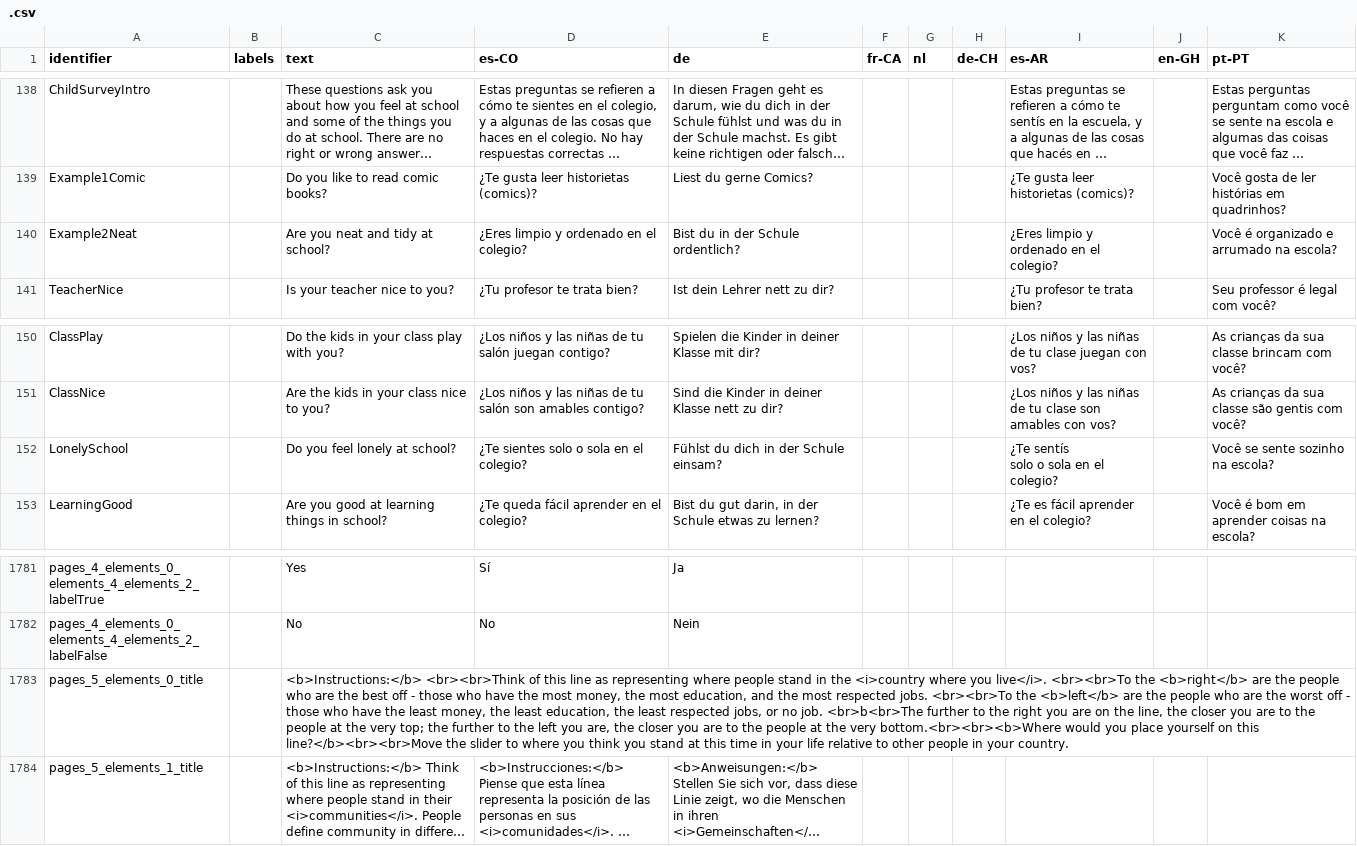
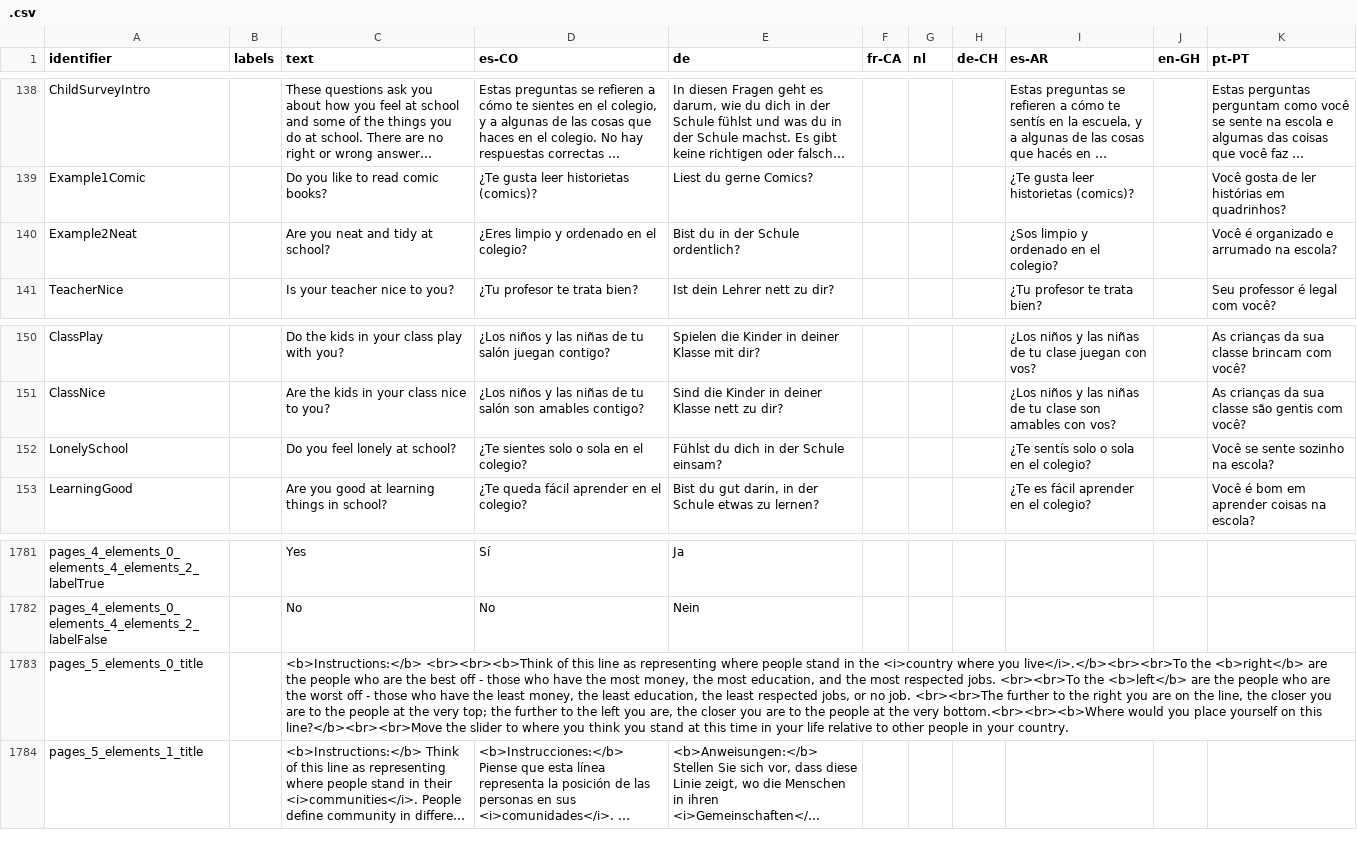
Before and after one commit to levante-framework/levante_translations, a CSV file: .csv, drawn as a sheet; only a part is shown, gaps mark what is left out; long unchanged cells end in …; ↵ is a line break in a cell; the diff names each change by its address in the sheet, - before the commit and + after, or states it on an @@ line.

Commit message:
New translations .csv (bundle: 30)

```diff
--- a/.csv
+++ b/.csv
-I140 (es-AR): ¿Eres limpio y ordenado en el colegio?
+I140 (es-AR): ¿Sos limpio y ordenado en el colegio?
-I152 (es-AR): ¿Te sentís ↵ solo o sola en el colegio?
+I152 (es-AR): ¿Te sentís solo o sola en el colegio?
-C1783 (text): <b>Instructions:</b> <br><br>Think of this line as representing where people stand in the <i>country where you live</i>. <br><br>To the <b>right</b> are the people who are the best off - those who have the most money, the most education, and the most respected jobs. <br><br>To the <b>left</b> are the people who are the worst off - those who have the least money, the least education, the least respected jobs, or no job. <br>b<br>The further to…
+C1783 (text): <b>Instructions:</b> <br><br><b>Think of this line as representing where people stand in the <i>country where you live</i>.</b><br><br>To the <b>right</b> are the people who are the best off - those who have the most money, the most education, and the most respected jobs. <br><br>To the <b>left</b> are the people who are the worst off - those who have the least money, the least education, the least respected jobs, or no job. <br><br>The further to…
```
